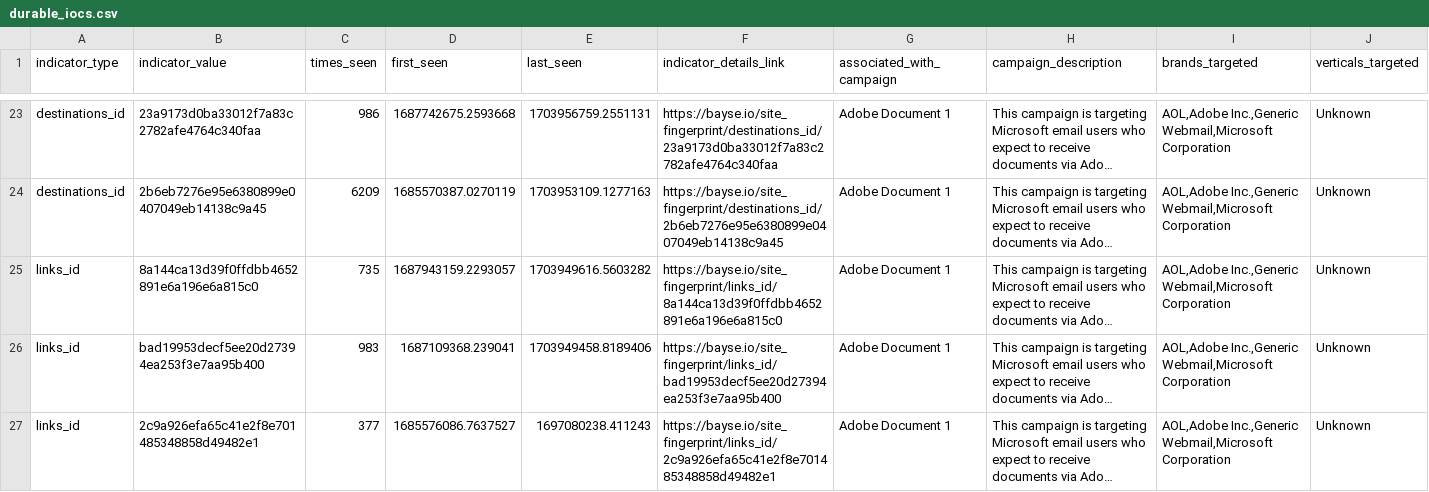
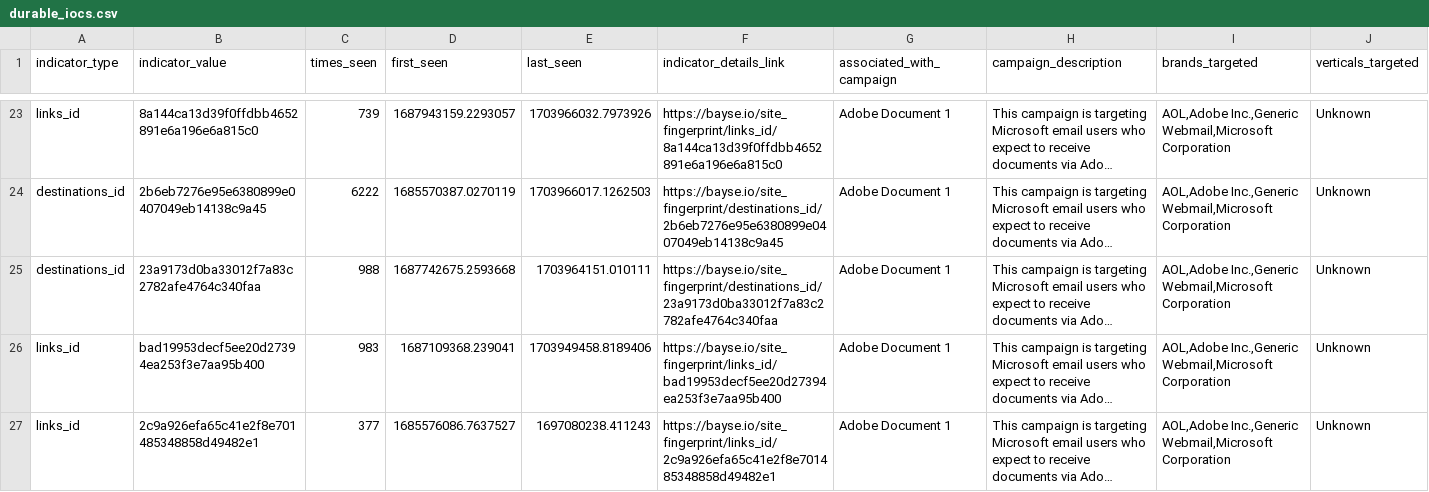
Before and after one commit to BayseIntelligence/durable_IOCs, a CSV file: durable_iocs.csv, drawn as a sheet; only a part is shown, gaps mark what is left out; long unchanged cells end in …; the diff covers the shown part only; the diff names each change by its address in the sheet, - before the commit and + after, or states it on an @@ line.

Commit message:
Update indicators for active campaigns

```diff
--- a/durable_iocs.csv
+++ b/durable_iocs.csv
-A23 (indicator_type): destinations_id
+A23 (indicator_type): links_id
-B23 (indicator_value): 23a9173d0ba33012f7a83c2782afe4764c340faa
+B23 (indicator_value): 8a144ca13d39f0ffdbb4652891e6a196e6a815c0
-C23 (times_seen): 986
+C23 (times_seen): 739
-D23 (first_seen): 1687742675.2593668
+D23 (first_seen): 1687943159.2293057
-E23 (last_seen): 1703956759.2551131
+E23 (last_seen): 1703966032.7973926
-F23 (indicator_details_link): https://bayse.io/site_fingerprint/destinations_id/23a9173d0ba33012f7a83c2782afe4764c340faa
+F23 (indicator_details_link): https://bayse.io/site_fingerprint/links_id/8a144ca13d39f0ffdbb4652891e6a196e6a815c0
-C24 (times_seen): 6209
+C24 (times_seen): 6222
-E24 (last_seen): 1703953109.1277163
+E24 (last_seen): 1703966017.1262503
-A25 (indicator_type): links_id
+A25 (indicator_type): destinations_id
-B25 (indicator_value): 8a144ca13d39f0ffdbb4652891e6a196e6a815c0
+B25 (indicator_value): 23a9173d0ba33012f7a83c2782afe4764c340faa
-C25 (times_seen): 735
+C25 (times_seen): 988
-D25 (first_seen): 1687943159.2293057
+D25 (first_seen): 1687742675.2593668
-E25 (last_seen): 1703949616.5603282
+E25 (last_seen): 1703964151.010111
-F25 (indicator_details_link): https://bayse.io/site_fingerprint/links_id/8a144ca13d39f0ffdbb4652891e6a196e6a815c0
+F25 (indicator_details_link): https://bayse.io/site_fingerprint/destinations_id/23a9173d0ba33012f7a83c2782afe4764c340faa
```
Also changed, not shown: 3 added rows, 3 removed rows and 90 edited cells elsewhere in this file.
